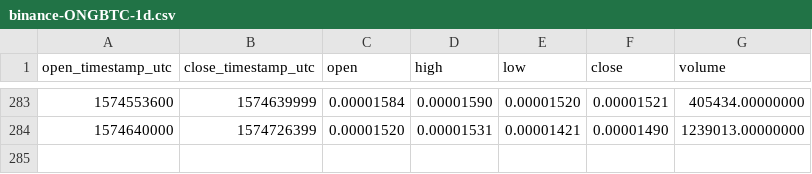
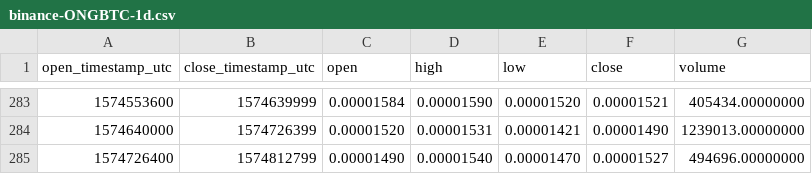
Before and after one commit to cryptobigbro/binance-ONGBTC, a CSV file: binance-ONGBTC-1d.csv, drawn as a sheet; only a part is shown, gaps mark what is left out; the diff names each change by its address in the sheet, - before the commit and + after, or states it on an @@ line.

```diff
--- a/binance-ONGBTC-1d.csv
+++ b/binance-ONGBTC-1d.csv
+row 285: 1574726400 | 1574812799 | 0.00001490 | 0.00001540 | 0.00001470 | 0.00001527 | 494696.00000000
```
Also changed, not shown: binance-ONGBTC-1h.csv.
